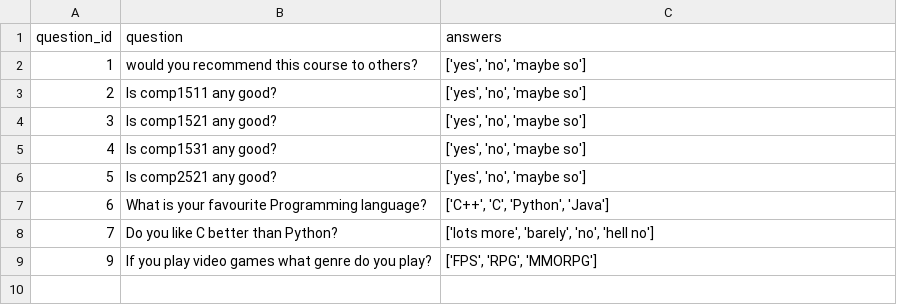
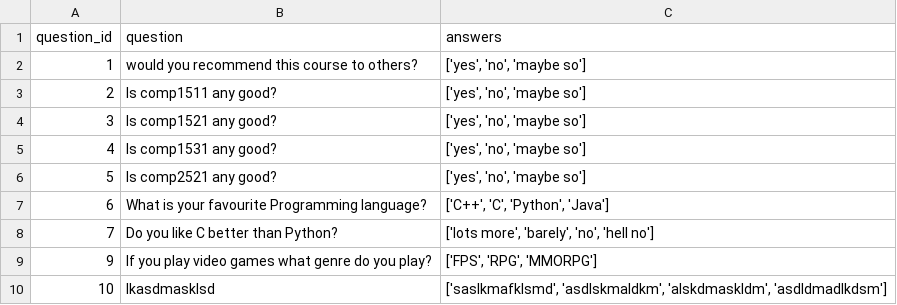
Before and after one commit to HAPPY3N1GMA/surveysytem, a CSV file: source/master_question.csv, drawn as a sheet; the diff names each change by its address in the sheet, - before the commit and + after, or states it on an @@ line.

```diff
--- a/source/master_question.csv
+++ b/source/master_question.csv
+row 10: 10 | lkasdmasklsd | ['saslkmafklsmd', 'asdlskmaldkm', 'alskdmaskldm', 'asdldmadlkdsm']
```
Also changed, not shown: 5 other files.
